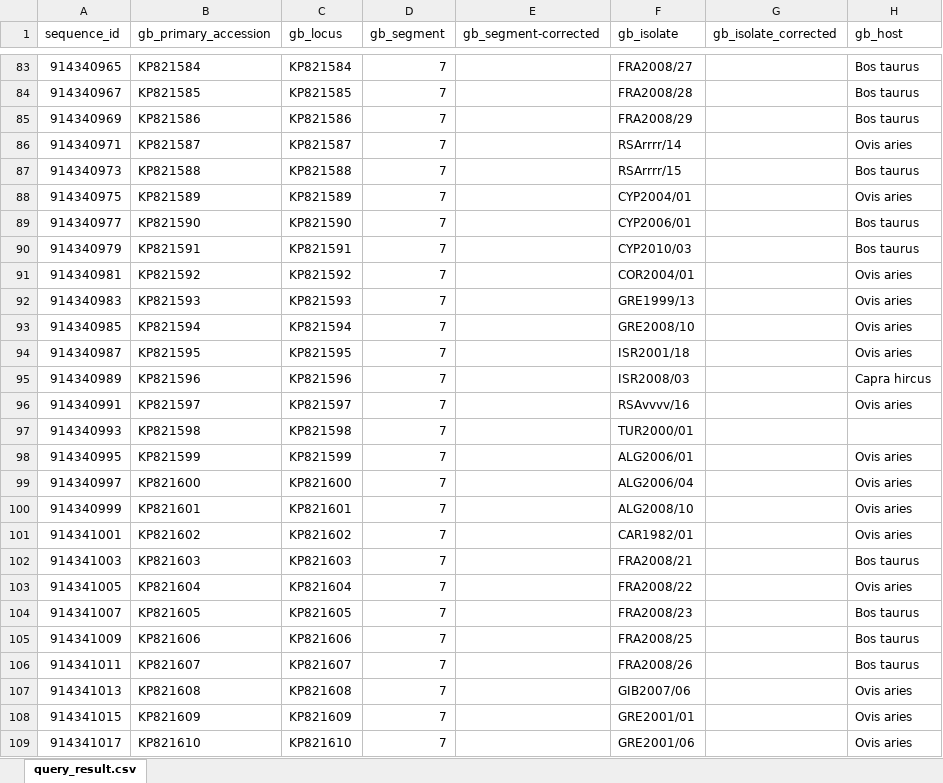
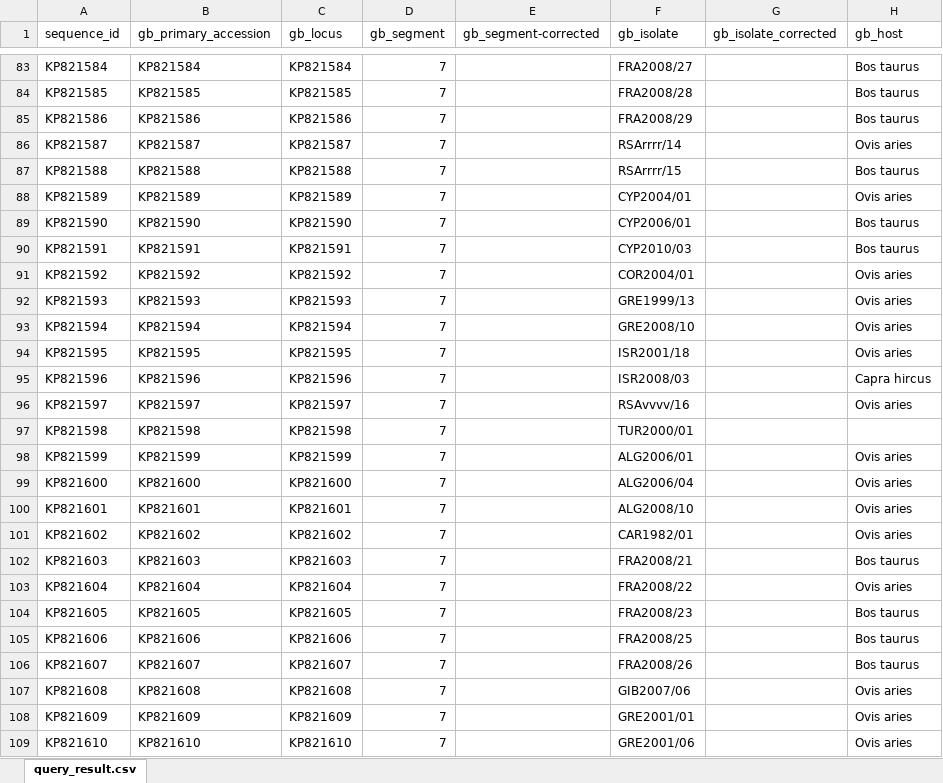
Before and after one commit to giffordlabcvr/BTV-GLUE, an Excel workbook: tabular/4. BTV DB all segs 2016-06-22_data_corrected.xlsx, sheet query_result.csv, drawn as a sheet; only a part is shown, gaps mark what is left out; values as stored, in another font and other column widths than the file's, no borders; the diff covers the shown part only; the diff names each change by its address in the sheet, - before the commit and + after, or states it on an @@ line.

```diff
--- a/tabular/4. BTV DB all segs 2016-06-22_data_corrected.xlsx (sheet query_result.csv)
+++ b/tabular/4. BTV DB all segs 2016-06-22_data_corrected.xlsx (sheet query_result.csv)
-A83 (sequence_id): 914340965
+A83 (sequence_id): KP821584
-A84 (sequence_id): 914340967
+A84 (sequence_id): KP821585
-A85 (sequence_id): 914340969
+A85 (sequence_id): KP821586
-A86 (sequence_id): 914340971
+A86 (sequence_id): KP821587
-A87 (sequence_id): 914340973
+A87 (sequence_id): KP821588
-A88 (sequence_id): 914340975
+A88 (sequence_id): KP821589
-A89 (sequence_id): 914340977
+A89 (sequence_id): KP821590
-A90 (sequence_id): 914340979
+A90 (sequence_id): KP821591
-A91 (sequence_id): 914340981
+A91 (sequence_id): KP821592
-A92 (sequence_id): 914340983
+A92 (sequence_id): KP821593
-A93 (sequence_id): 914340985
+A93 (sequence_id): KP821594
-A94 (sequence_id): 914340987
+A94 (sequence_id): KP821595
-A95 (sequence_id): 914340989
+A95 (sequence_id): KP821596
-A96 (sequence_id): 914340991
+A96 (sequence_id): KP821597
-A97 (sequence_id): 914340993
+A97 (sequence_id): KP821598
-A98 (sequence_id): 914340995
+A98 (sequence_id): KP821599
-A99 (sequence_id): 914340997
+A99 (sequence_id): KP821600
-A100 (sequence_id): 914340999
+A100 (sequence_id): KP821601
-A101 (sequence_id): 914341001
+A101 (sequence_id): KP821602
-A102 (sequence_id): 914341003
+A102 (sequence_id): KP821603
-A103 (sequence_id): 914341005
+A103 (sequence_id): KP821604
-A104 (sequence_id): 914341007
+A104 (sequence_id): KP821605
-A105 (sequence_id): 914341009
+A105 (sequence_id): KP821606
-A106 (sequence_id): 914341011
+A106 (sequence_id): KP821607
-A107 (sequence_id): 914341013
+A107 (sequence_id): KP821608
-A108 (sequence_id): 914341015
+A108 (sequence_id): KP821609
-A109 (sequence_id): 914341017
+A109 (sequence_id): KP821610
```
Also changed, not shown: 548 edited cells elsewhere in this sheet, tabular/1. BTV DB all segs 2016-06-17 seq to delete.xlsx, tabular/2. BTV DB all segs 2016-06-17 extra_columns_added.xlsx, 3 other files.
